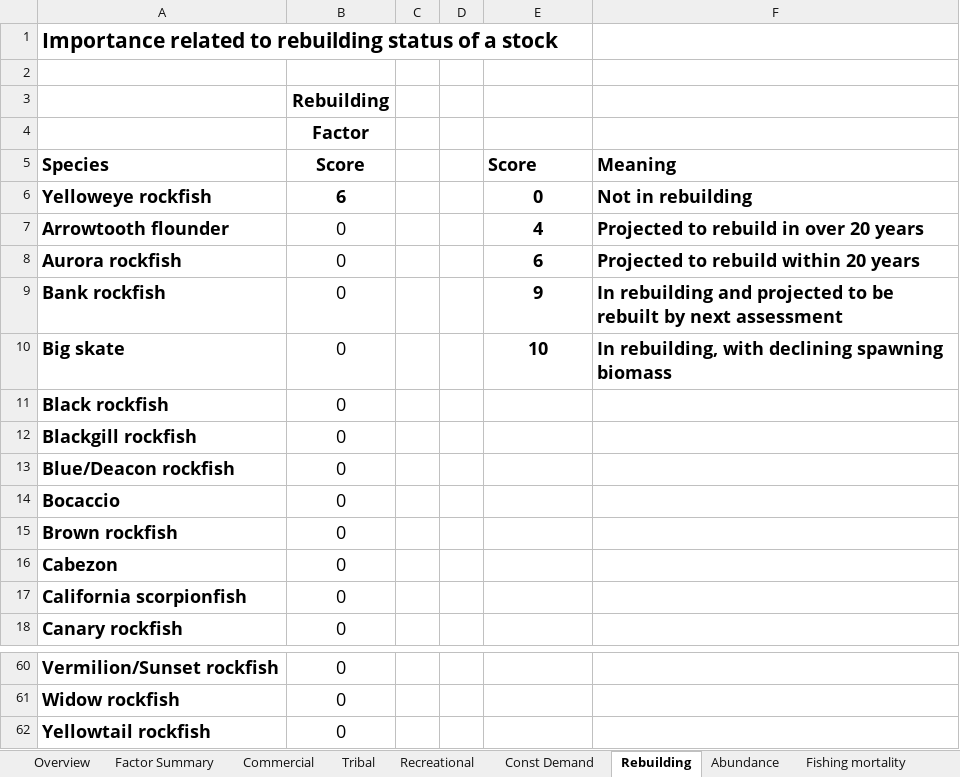
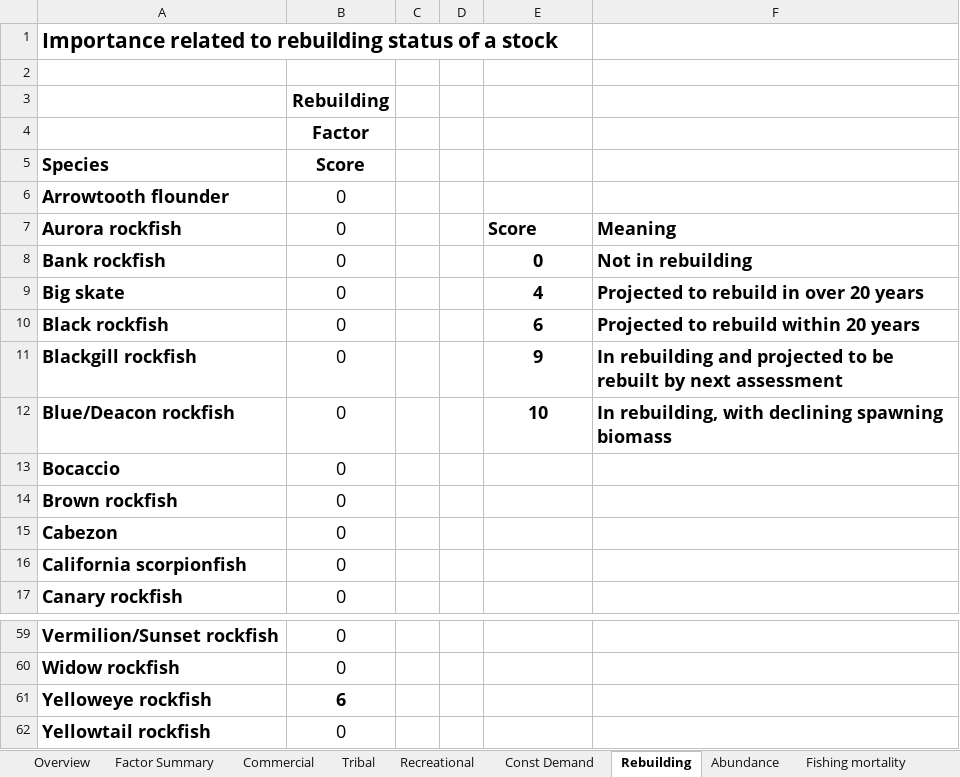
Before and after one commit to chantelwetzel-noaa/assessment_prioritization, an Excel workbook: tables/nmfs-assessment-prioritization-workbook-electronic-only.xlsx, sheet Rebuilding, drawn as a sheet; only a part is shown, gaps mark what is left out; values as stored, in another font and other column widths than the file's, no borders; conditional formats not drawn; removed rows and columns are numbered as before the commit, all else as after; the diff names each change by its address in the sheet, - before the commit and + after, or states it on an @@ line.

```diff
--- a/tables/nmfs-assessment-prioritization-workbook-electronic-only.xlsx (sheet Rebuilding)
+++ b/tables/nmfs-assessment-prioritization-workbook-electronic-only.xlsx (sheet Rebuilding)
-E5: Score
+E5: (empty)
-F5: Meaning
+F5: (empty)
-row 6: Yelloweye rockfish | 6 |  |  | 0 | Not in rebuilding
-E6: 4
+E6: (empty)
-F6: Projected to rebuild in over 20 years
+F6: (empty)
-E7: 6
+E7: Score
-E7 alignment: center
+E7 alignment: left
-F7: Projected to rebuild within 20 years
+F7: Meaning
-E8: 9
+E8: 0
-F8: In rebuilding and projected to be rebuilt by next assessment
+F8: Not in rebuilding
-E9: 10
+E9: 4
-F9: In rebuilding, with declining spawning biomass
+F9: Projected to rebuild in over 20 years
-E10: (empty)
+E10: 6
-F10: (empty)
+F10: Projected to rebuild within 20 years
-E11: (empty)
+E11: 9
-F11: (empty)
+F11: In rebuilding and projected to be rebuilt by next assessment
-E12: (empty)
+E12: 10
-F12: (empty)
+F12: In rebuilding, with declining spawning biomass
+row 61: Yelloweye rockfish | 6
```
Also changed, not shown: sheet Tribal, sheet Fishing mortality, sheet Commercial, sheet Abundance, sheet Factor Summary, sheet Recreational, 1 more sheet, formulas that keep their value, charts or pictures.
